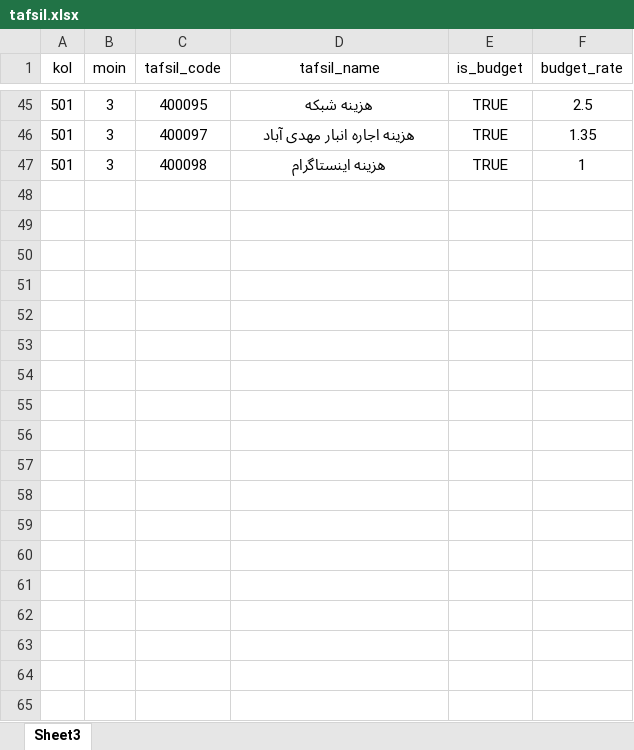
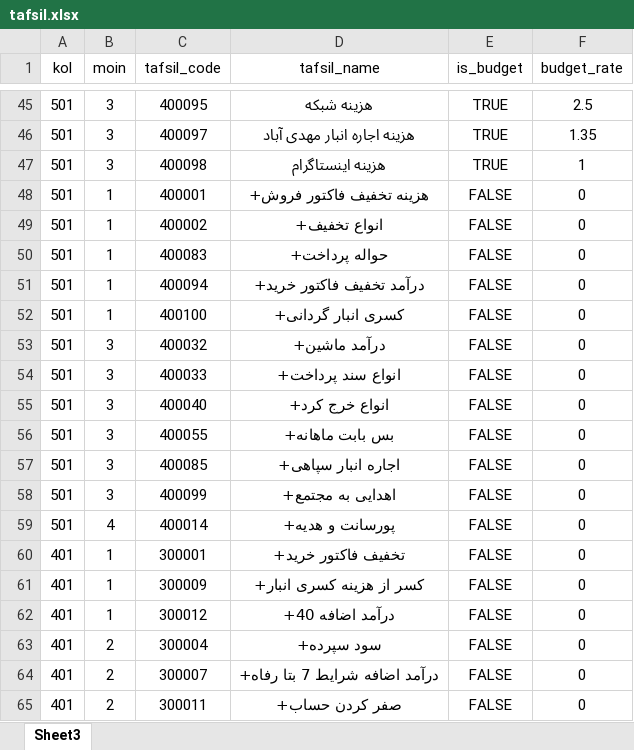
Before and after one commit to rkalantari514/mojallal24mehr, an Excel workbook: temp/tafsil.xlsx, sheet Sheet3, drawn as a sheet; only a part is shown, gaps mark what is left out; values as stored, in another font and other column widths than the file's, no borders; conditional formats not drawn; the diff names each change by its address in the sheet, - before the commit and + after, or states it on an @@ line.

Commit message:
tafsil.xlsx

```diff
--- a/temp/tafsil.xlsx (sheet Sheet3)
+++ b/temp/tafsil.xlsx (sheet Sheet3)
+row 48: 501 | 1 | 400001 | هزینه تخفیف فاکتور فروش+ | FALSE | 0
+row 49: 501 | 1 | 400002 | انواع تخفیف+ | FALSE | 0
+row 50: 501 | 1 | 400083 | حواله پرداخت+ | FALSE | 0
+row 51: 501 | 1 | 400094 | درآمد تخفیف فاکتور خرید+ | FALSE | 0
+row 52: 501 | 1 | 400100 | کسری انبار گردانی+ | FALSE | 0
+row 53: 501 | 3 | 400032 | درآمد ماشین+ | FALSE | 0
+row 54: 501 | 3 | 400033 | انواع سند پرداخت+ | FALSE | 0
+row 55: 501 | 3 | 400040 | انواع خرج کرد+ | FALSE | 0
+row 56: 501 | 3 | 400055 | بس بابت ماهانه+ | FALSE | 0
+row 57: 501 | 3 | 400085 | اجاره انبار سپاهی+ | FALSE | 0
+row 58: 501 | 3 | 400099 | اهدایی به مجتمع+ | FALSE | 0
+row 59: 501 | 4 | 400014 | پورسانت و هدیه+ | FALSE | 0
+row 60: 401 | 1 | 300001 | تخفیف فاکتور خرید+ | FALSE | 0
+row 61: 401 | 1 | 300009 | کسر از هزینه کسری انبار+ | FALSE | 0
+row 62: 401 | 1 | 300012 | درآمد اضافه 40+ | FALSE | 0
+row 63: 401 | 2 | 300004 | سود سپرده+ | FALSE | 0
+row 64: 401 | 2 | 300007 | درآمد اضافه شرایط 7 بتا رفاه+ | FALSE | 0
+row 65: 401 | 2 | 300011 | صفر کردن حساب+ | FALSE | 0
```
Also changed, not shown: temp/mycondition.xlsx.
